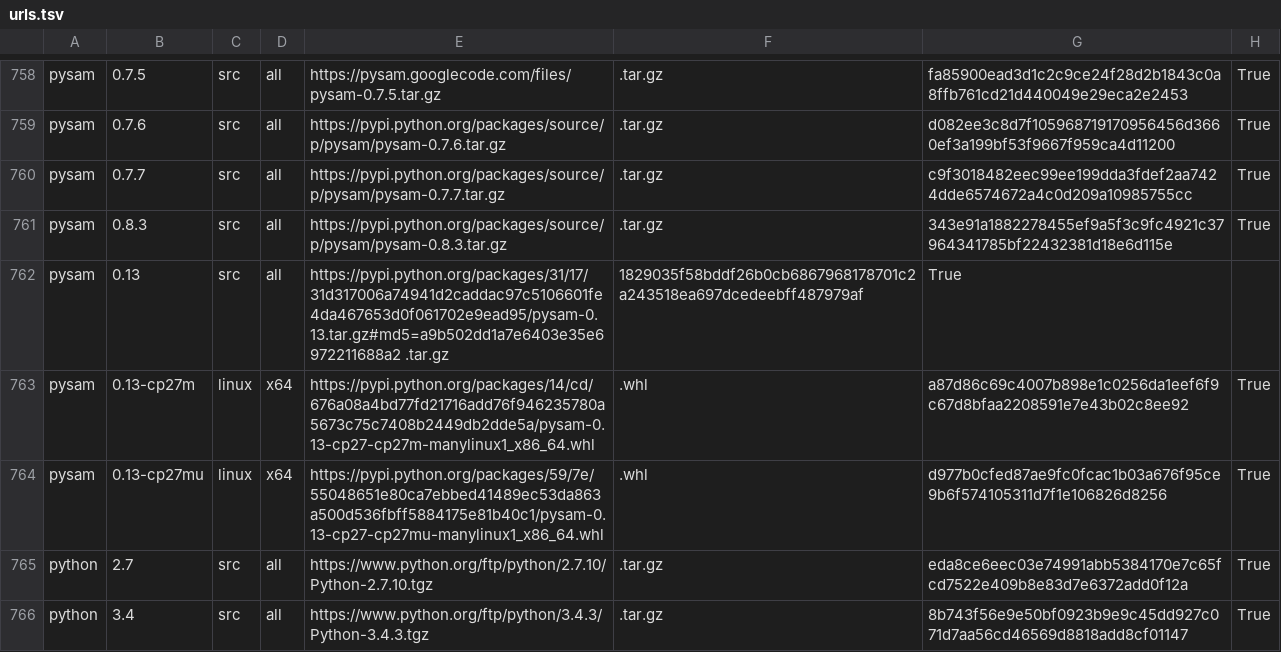
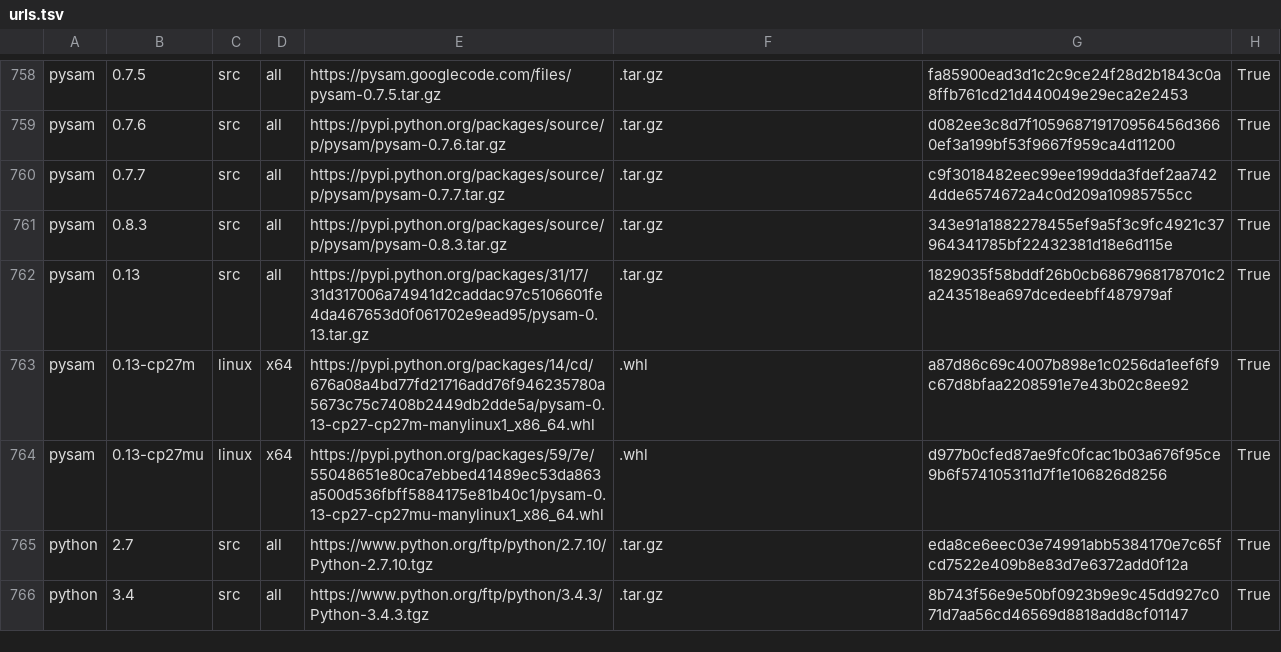
Before and after one commit to galaxyproject/cargo-port, a TSV file: urls.tsv, drawn as a sheet; only a part is shown, gaps mark what is left out.

Commit message:
Remove md5 fragment from pysam source url

```diff
--- a/urls.tsv
+++ b/urls.tsv
@@ -761,3 +761,3 @@ pysam	0.7.7	src	all	https://pypi.python.org/packages/source/p/pysam/pysam-0.7.7.
 pysam	0.8.3	src	all	https://pypi.python.org/packages/source/p/pysam/pysam-0.8.3.tar.gz	.tar.gz	343e91a1882278455ef9a5f3c9fc4921c37964341785bf22432381d18e6d115e	True
-pysam	0.13	src	all	https://pypi.python.org/packages/31/17/31d317006a74941d2caddac97c5106601fe4da467653d0f061702e9ead95/pysam-0.13.tar.gz#md5=a9b502dd1a7e6403e35e6972211688a2 .tar.gz	1829035f58bddf26b0cb6867968178701c2a243518ea697dcedeebff487979af	True
+pysam	0.13	src	all	https://pypi.python.org/packages/31/17/31d317006a74941d2caddac97c5106601fe4da467653d0f061702e9ead95/pysam-0.13.tar.gz	.tar.gz	1829035f58bddf26b0cb6867968178701c2a243518ea697dcedeebff487979af	True
 pysam	0.13-cp27m	linux	x64	https://pypi.python.org/packages/14/cd/676a08a4bd77fd21716add76f946235780a5673c75c7408b2449db2dde5a/pysam-0.13-cp27-cp27m-manylinux1_x86_64.whl	.whl	a87d86c69c4007b898e1c0256da1eef6f9c67d8bfaa2208591e7e43b02c8ee92	True
```
